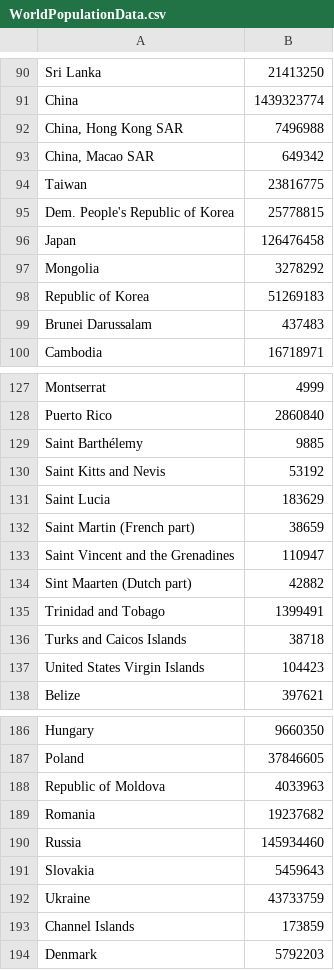
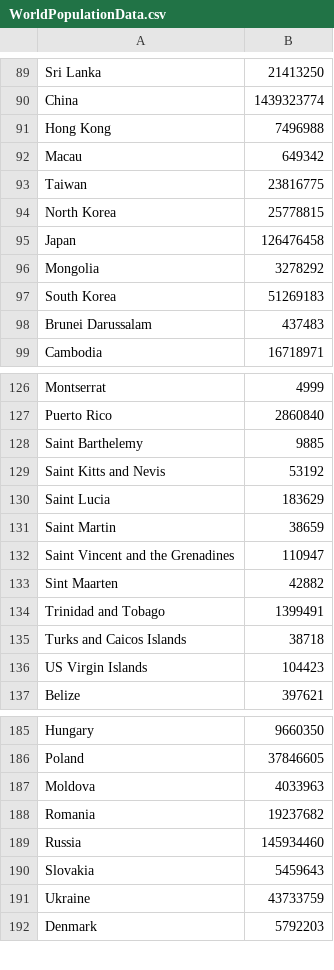
Before and after one commit to soozhin/World-Information-Map, a CSV file: PBLproject/worldmap/static/csv/WorldPopulationData.csv, drawn as a sheet; only a part is shown, gaps mark what is left out; the diff covers the shown part only.

```diff
--- a/PBLproject/worldmap/static/csv/WorldPopulationData.csv
+++ b/PBLproject/worldmap/static/csv/WorldPopulationData.csv
@@ -91,9 +90,9 @@ Sri Lanka,21413250
 China,1439323774
-"China, Hong Kong SAR",7496988
-"China, Macao SAR",649342
+Hong Kong,7496988
+Macau,649342
 Taiwan,23816775
-Dem. People's Republic of Korea,25778815
+North Korea,25778815
 Japan,126476458
 Mongolia,3278292
-Republic of Korea,51269183
+South Korea,51269183
 Brunei Darussalam,437483
@@ -128,11 +127,11 @@ Montserrat,4999
 Puerto Rico,2860840
-Saint Barthélemy,9885
+Saint Barthelemy,9885
 Saint Kitts and Nevis,53192
 Saint Lucia,183629
-Saint Martin (French part),38659
+Saint Martin,38659
 Saint Vincent and the Grenadines,110947
-Sint Maarten (Dutch part),42882
+Sint Maarten,42882
 Trinidad and Tobago,1399491
 Turks and Caicos Islands,38718
-United States Virgin Islands,104423
+US Virgin Islands,104423
 Belize,397621
@@ -187,3 +186,3 @@ Hungary,9660350
 Poland,37846605
-Republic of Moldova,4033963
+Moldova,4033963
 Romania,19237682
@@ -192,3 +191,2 @@ Slovakia,5459643
 Ukraine,43733759
-Channel Islands,173859
 Denmark,5792203
```
Also changed, not shown: 1 added row, 2 removed rows and 9 edited cells elsewhere in this file, 2 other files.
